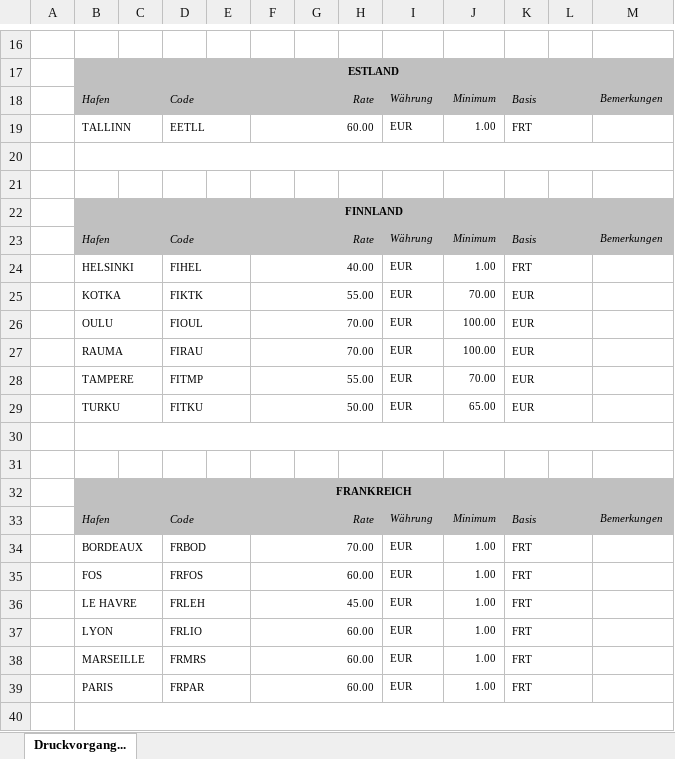
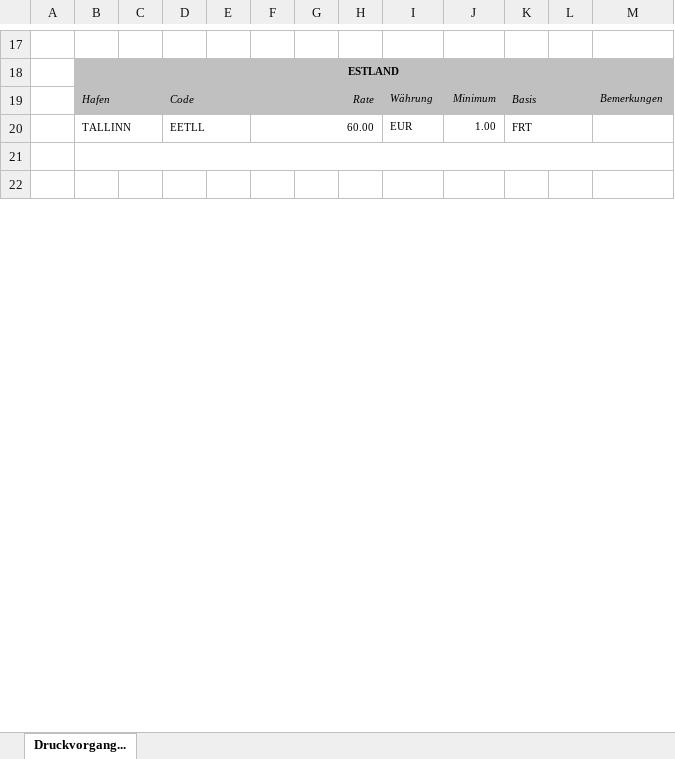
Before and after one commit to romikoops/polaris_clone, an Excel workbook: db/dummydata/easyshipping/pfc_test_export.xlsx, sheet Druckvorgang..., drawn as a sheet; only a part is shown, gaps mark what is left out; the shorter side is filled out with more unchanged rows; values as stored, in another font and other column widths than the file's, no borders; charts and pictures not drawn; removed rows and columns are numbered as before the commit, all else as after; the diff covers the shown part only; the diff names each change by its address in the sheet, - before the commit and + after, or states it on an @@ line.

```diff
--- a/db/dummydata/easyshipping/pfc_test_export.xlsx (sheet Druckvorgang...)
+++ b/db/dummydata/easyshipping/pfc_test_export.xlsx (sheet Druckvorgang...)
-row 21: (empty)
-row 22:  | FINNLAND
-row 23:  | Hafen |  | Code |  | Rate |  |  | Währung | Minimum | Basis |  | Bemerkungen
-row 24:  | HELSINKI |  | FIHEL |  | 40.00 |  |  | EUR | 1.00 | FRT
-row 25:  | KOTKA |  | FIKTK |  | 55.00 |  |  | EUR | 70.00 | EUR
-row 26:  | OULU |  | FIOUL |  | 70.00 |  |  | EUR | 100.00 | EUR
-row 27:  | RAUMA |  | FIRAU |  | 70.00 |  |  | EUR | 100.00 | EUR
-row 28:  | TAMPERE |  | FITMP |  | 55.00 |  |  | EUR | 70.00 | EUR
-row 29:  | TURKU |  | FITKU |  | 50.00 |  |  | EUR | 65.00 | EUR
-row 30: (empty)
-row 31: (empty)
-row 32:  | FRANKREICH
-row 33:  | Hafen |  | Code |  | Rate |  |  | Währung | Minimum | Basis |  | Bemerkungen
-row 34:  | BORDEAUX |  | FRBOD |  | 70.00 |  |  | EUR | 1.00 | FRT
-row 35:  | FOS |  | FRFOS |  | 60.00 |  |  | EUR | 1.00 | FRT
-row 36:  | LE HAVRE |  | FRLEH |  | 45.00 |  |  | EUR | 1.00 | FRT
-row 37:  | LYON |  | FRLIO |  | 60.00 |  |  | EUR | 1.00 | FRT
-row 38:  | MARSEILLE |  | FRMRS |  | 60.00 |  |  | EUR | 1.00 | FRT
-row 39:  | PARIS |  | FRPAR |  | 60.00 |  |  | EUR | 1.00 | FRT
-row 40: (empty)
```
Also changed, not shown: 1 added row and 44 removed rows elsewhere in this sheet, db/dummydata/easyshipping/ez_seeder_local_charges.xlsx, 4 other files.
